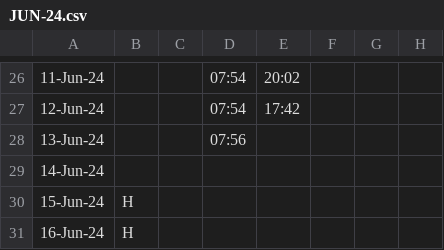
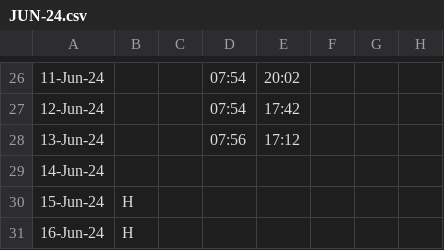
Before and after one commit to hexs/PD_Attendance, a CSV file: PD_Attendance/JUN-24.csv, drawn as a sheet; only a part is shown, gaps mark what is left out; the diff names each change by its address in the sheet, - before the commit and + after, or states it on an @@ line.

Commit message:
auto update modified:   PD_Attendance/JUN-24.csv

```diff
--- a/PD_Attendance/JUN-24.csv
+++ b/PD_Attendance/JUN-24.csv
-E28: (empty)
+E28: 17:12
```
